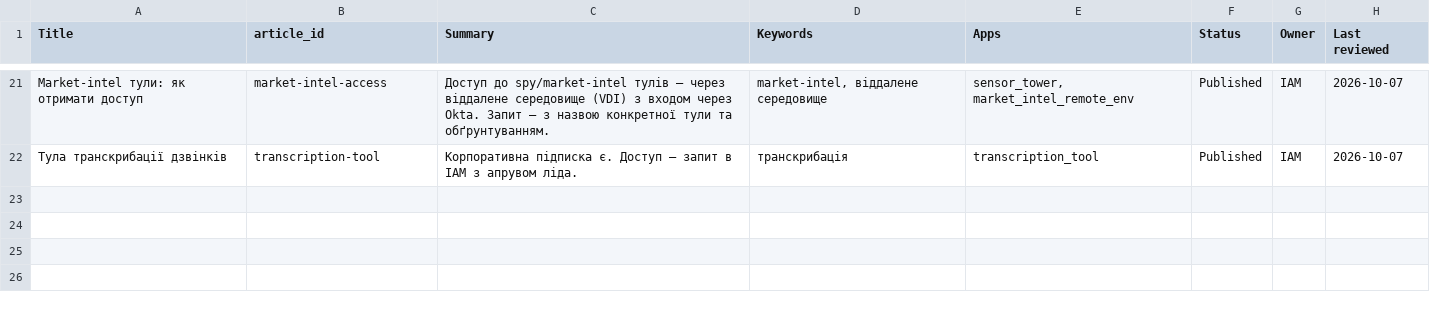
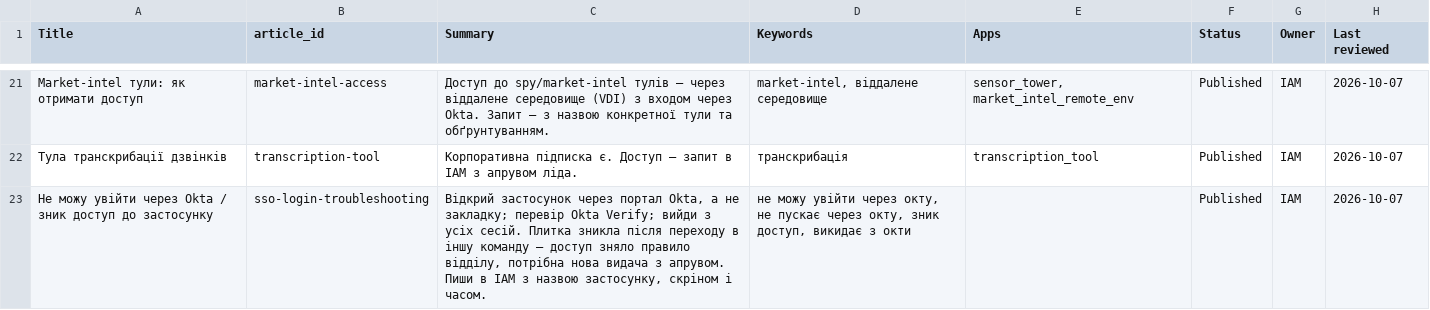
Before and after one commit to WOLF1001/iam-access-triage, a CSV file: notion/iam_kb.csv, drawn as a sheet; only a part is shown, gaps mark what is left out; the diff names each change by its address in the sheet, - before the commit and + after, or states it on an @@ line.

```diff
--- a/notion/iam_kb.csv
+++ b/notion/iam_kb.csv
+row 23: Не можу увійти через Okta / зник доступ до застосунку | sso-login-troubleshooting | Відкрий застосунок через портал Okta, а не закладку; перевір Okta Verify; вийди з усіх сесій. Плитка зникла після переходу в іншу команду — доступ зняло правило відділу, потрібна нова видача з апрувом. Пиши в IAM з назвою застосунку, скріном і часом. | не можу увійти через окту, не пускає через окту, зник доступ, викидає з окти |  | Published | IAM | 2026-10-07
```
Also changed, not shown: 27 other files.
